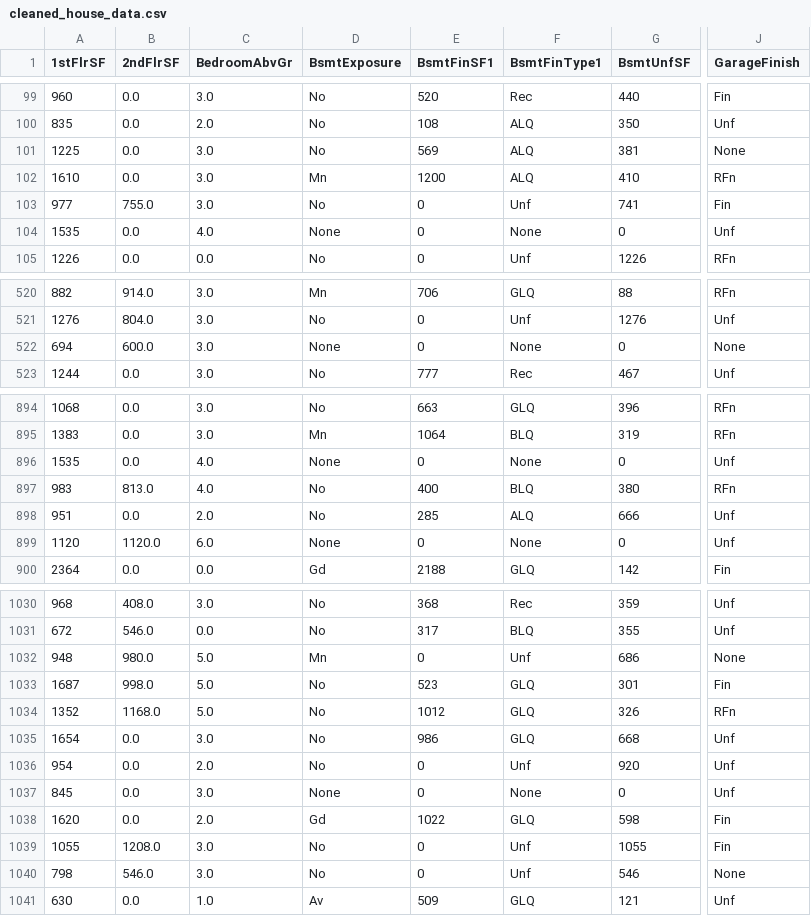
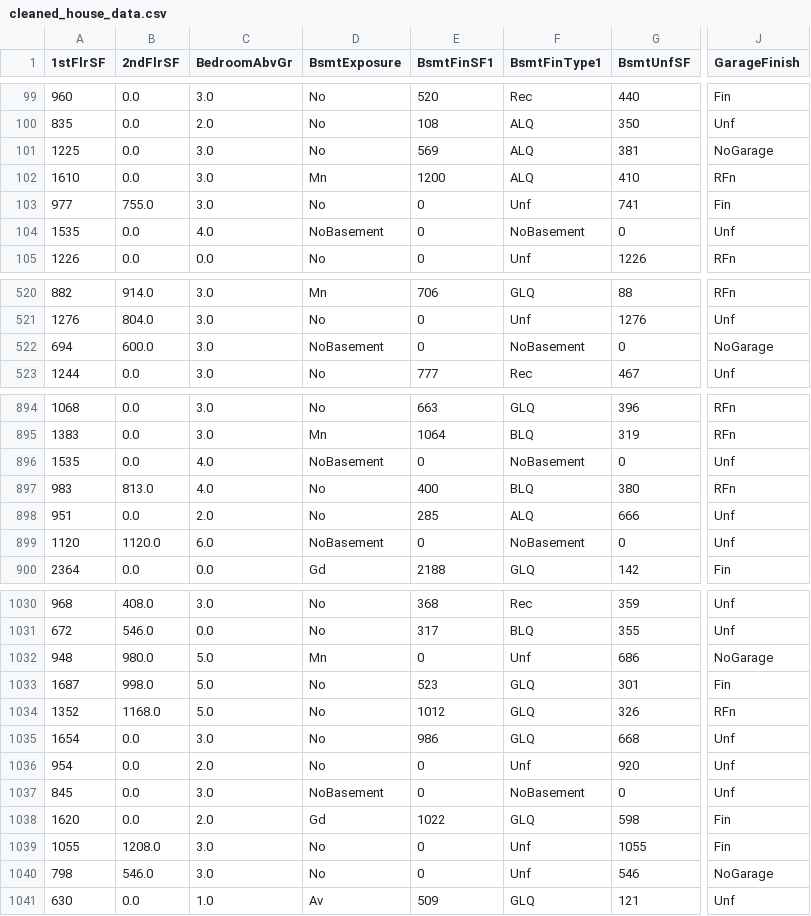
Before and after one commit to FlanagG21/DataWrangling, a CSV file: cleaned_house_data.csv, drawn as a sheet; only a part is shown, gaps mark what is left out; the diff covers the shown part only; the diff names each change by its address in the sheet, - before the commit and + after, or states it on an @@ line.

Commit message:
Add files via upload
Changed the metadata for the new cleaned house data to have NoGarage and NoBasement

```diff
--- a/cleaned_house_data.csv
+++ b/cleaned_house_data.csv
-J101 (GarageFinish): None
+J101 (GarageFinish): NoGarage
-D104 (BsmtExposure): None
+D104 (BsmtExposure): NoBasement
-F104 (BsmtFinType1): None
+F104 (BsmtFinType1): NoBasement
-D522 (BsmtExposure): None
+D522 (BsmtExposure): NoBasement
-F522 (BsmtFinType1): None
+F522 (BsmtFinType1): NoBasement
-J522 (GarageFinish): None
+J522 (GarageFinish): NoGarage
-D896 (BsmtExposure): None
+D896 (BsmtExposure): NoBasement
-F896 (BsmtFinType1): None
+F896 (BsmtFinType1): NoBasement
-D899 (BsmtExposure): None
+D899 (BsmtExposure): NoBasement
-F899 (BsmtFinType1): None
+F899 (BsmtFinType1): NoBasement
-J1032 (GarageFinish): None
+J1032 (GarageFinish): NoGarage
-D1037 (BsmtExposure): None
+D1037 (BsmtExposure): NoBasement
-F1037 (BsmtFinType1): None
+F1037 (BsmtFinType1): NoBasement
-J1040 (GarageFinish): None
+J1040 (GarageFinish): NoGarage
```
Also changed, not shown: 141 edited cells elsewhere in this file.
